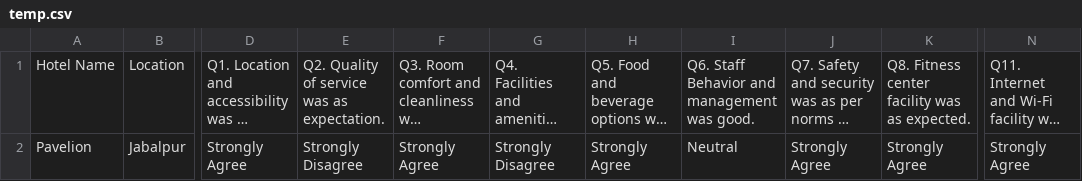
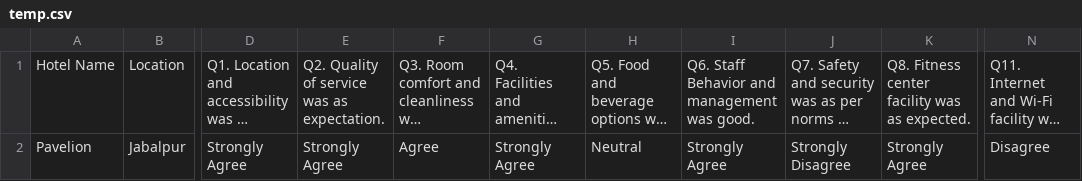
Before and after one commit to Krishna-Noutiyal/RateMyHotel, a CSV file: Data/temp.csv, drawn as a sheet; only a part is shown, gaps mark what is left out; long unchanged cells end in …; the diff names each change by its address in the sheet, - before the commit and + after, or states it on an @@ line.

```diff
--- a/Data/temp.csv
+++ b/Data/temp.csv
-E2: Strongly Disagree
+E2: Strongly Agree
-F2: Strongly Agree
+F2: Agree
-G2: Strongly Disagree
+G2: Strongly Agree
-H2: Strongly Agree
+H2: Neutral
-I2: Neutral
+I2: Strongly Agree
-J2: Strongly Agree
+J2: Strongly Disagree
-N2: Strongly Agree
+N2: Disagree
```
Also changed, not shown: Data/database.csv.
